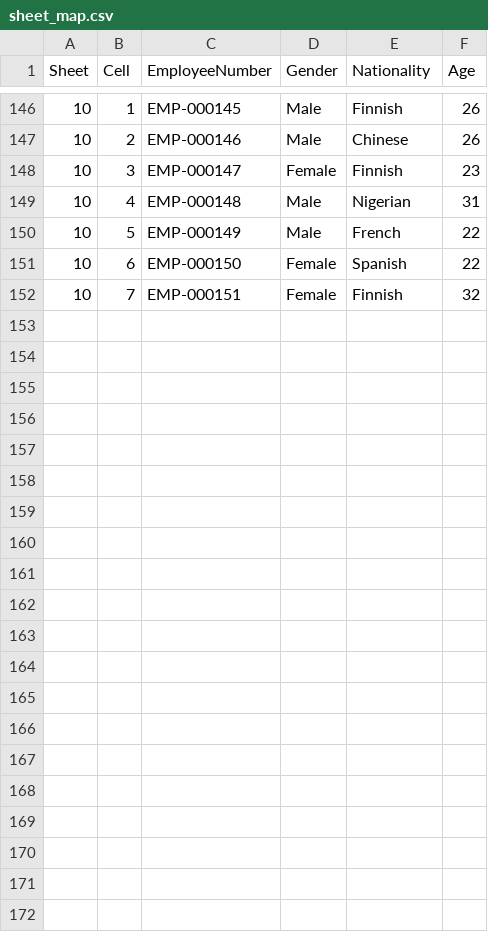
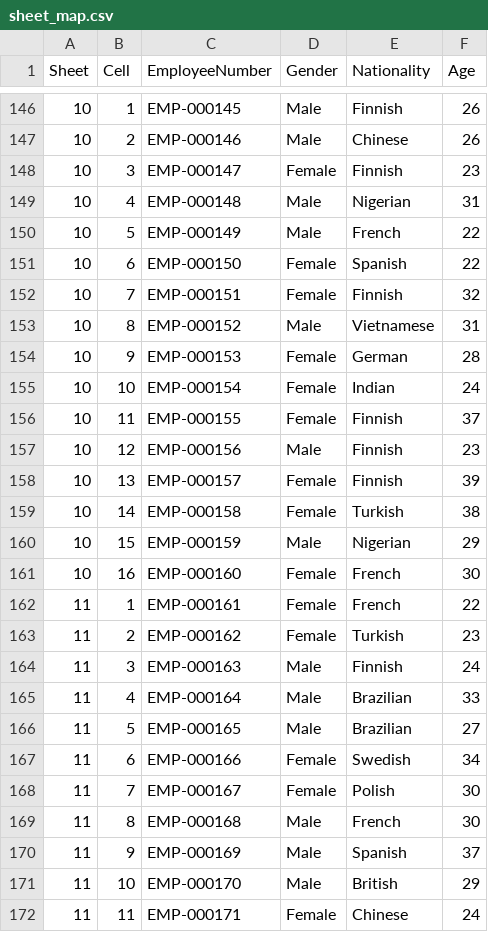
Before and after one commit to alisazeleva/demo_hr, a CSV file: images/sheet_map.csv, drawn as a sheet; only a part is shown, gaps mark what is left out.

```diff
--- a/images/sheet_map.csv
+++ b/images/sheet_map.csv
@@ -152 +152,21 @@ Sheet,Cell,EmployeeNumber,Gender,Nationality,Age
 10,7,EMP-000151,Female,Finnish,32
+10,8,EMP-000152,Male,Vietnamese,31
+10,9,EMP-000153,Female,German,28
+10,10,EMP-000154,Female,Indian,24
+10,11,EMP-000155,Female,Finnish,37
+10,12,EMP-000156,Male,Finnish,23
+10,13,EMP-000157,Female,Finnish,39
+10,14,EMP-000158,Female,Turkish,38
+10,15,EMP-000159,Male,Nigerian,29
+10,16,EMP-000160,Female,French,30
+11,1,EMP-000161,Female,French,22
+11,2,EMP-000162,Female,Turkish,23
+11,3,EMP-000163,Male,Finnish,24
+11,4,EMP-000164,Male,Brazilian,33
+11,5,EMP-000165,Male,Brazilian,27
+11,6,EMP-000166,Female,Swedish,34
+11,7,EMP-000167,Female,Polish,30
+11,8,EMP-000168,Male,French,30
+11,9,EMP-000169,Male,Spanish,37
+11,10,EMP-000170,Male,British,29
+11,11,EMP-000171,Female,Chinese,24
```
Also changed, not shown: 6 other files.
